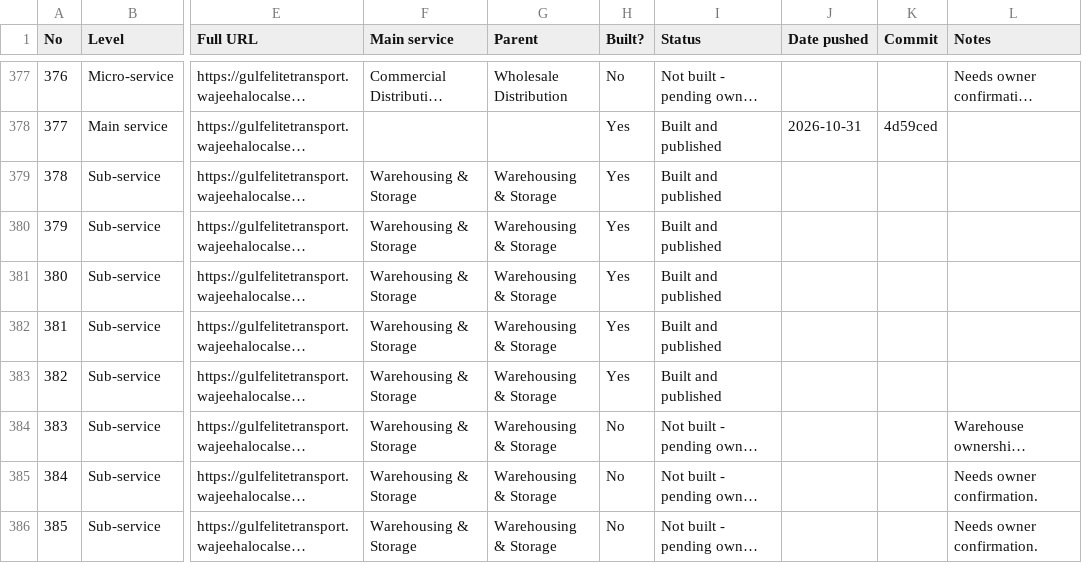
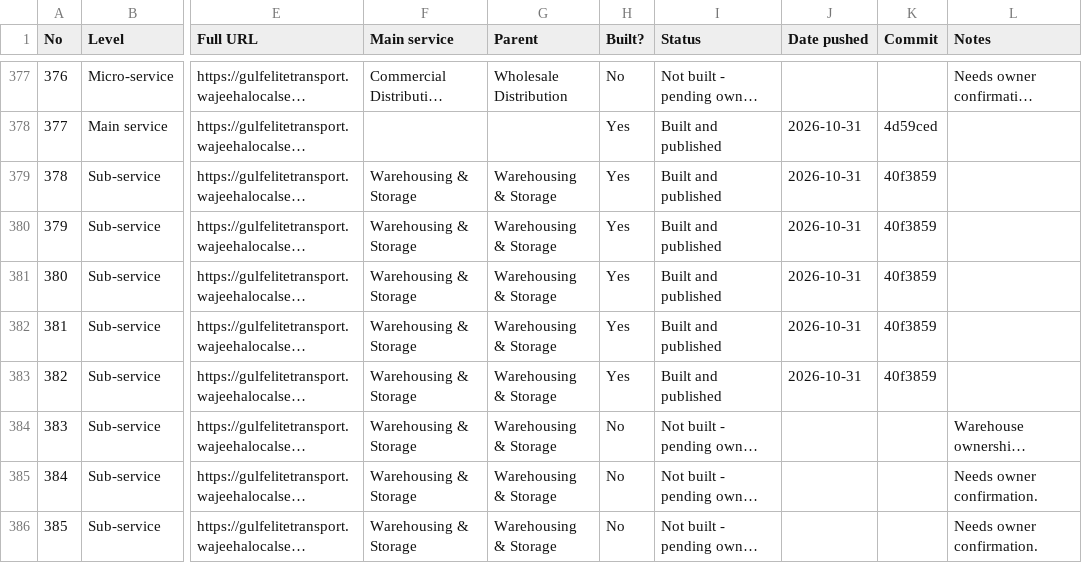
Before and after one commit to wajeehalocalseo-hue/gulfelitetransport, a CSV file: docs/page-tracker.csv, drawn as a sheet; only a part is shown, gaps mark what is left out; long unchanged cells end in …; the diff covers the shown part only; the diff names each change by its address in the sheet, - before the commit and + after, or states it on an @@ line.

```diff
--- a/docs/page-tracker.csv
+++ b/docs/page-tracker.csv
-J379:J383 (Date pushed): (empty)
+J379:J383 (Date pushed): 2026-10-31
-K379:K383 (Commit): (empty)
+K379:K383 (Commit): 40f3859
```
Also changed, not shown: 103 edited cells elsewhere in this file, 3 other files.
